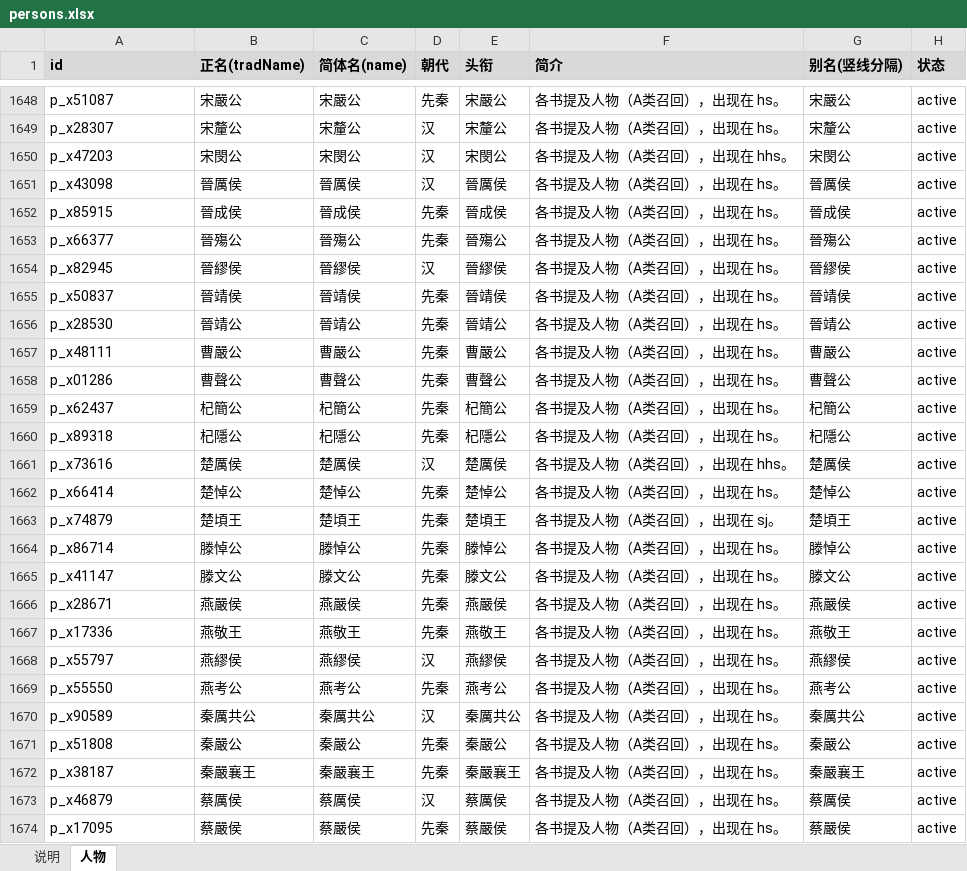
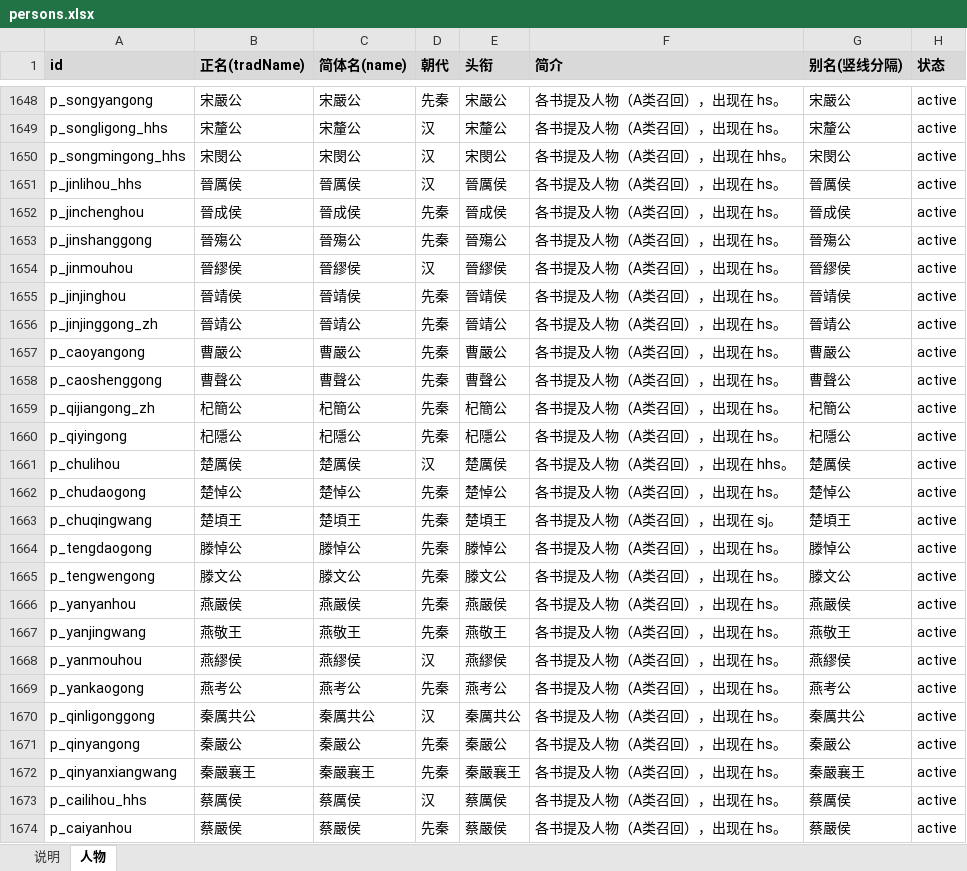
Before and after one commit to shinianshao/indexFore5History, an Excel workbook: workbook/persons.xlsx, sheet 人物, drawn as a sheet; only a part is shown, gaps mark what is left out; values as stored, in another font and other column widths than the file's, no borders; the diff covers the shown part only; the diff names each change by its address in the sheet, - before the commit and + after, or states it on an @@ line.

```diff
--- a/workbook/persons.xlsx (sheet 人物)
+++ b/workbook/persons.xlsx (sheet 人物)
-A1648 (id): p_x51087
+A1648 (id): p_songyangong
-A1649 (id): p_x28307
+A1649 (id): p_songligong_hhs
-A1650 (id): p_x47203
+A1650 (id): p_songmingong_hhs
-A1651 (id): p_x43098
+A1651 (id): p_jinlihou_hhs
-A1652 (id): p_x85915
+A1652 (id): p_jinchenghou
-A1653 (id): p_x66377
+A1653 (id): p_jinshanggong
-A1654 (id): p_x82945
+A1654 (id): p_jinmouhou
-A1655 (id): p_x50837
+A1655 (id): p_jinjinghou
-A1656 (id): p_x28530
+A1656 (id): p_jinjinggong_zh
-A1657 (id): p_x48111
+A1657 (id): p_caoyangong
-A1658 (id): p_x01286
+A1658 (id): p_caoshenggong
-A1659 (id): p_x62437
+A1659 (id): p_qijiangong_zh
-A1660 (id): p_x89318
+A1660 (id): p_qiyingong
-A1661 (id): p_x73616
+A1661 (id): p_chulihou
-A1662 (id): p_x66414
+A1662 (id): p_chudaogong
-A1663 (id): p_x74879
+A1663 (id): p_chuqingwang
-A1664 (id): p_x86714
+A1664 (id): p_tengdaogong
-A1665 (id): p_x41147
+A1665 (id): p_tengwengong
-A1666 (id): p_x28671
+A1666 (id): p_yanyanhou
-A1667 (id): p_x17336
+A1667 (id): p_yanjingwang
-A1668 (id): p_x55797
+A1668 (id): p_yanmouhou
-A1669 (id): p_x55550
+A1669 (id): p_yankaogong
-A1670 (id): p_x90589
+A1670 (id): p_qinligonggong
-A1671 (id): p_x51808
+A1671 (id): p_qinyangong
-A1672 (id): p_x38187
+A1672 (id): p_qinyanxiangwang
-A1673 (id): p_x46879
+A1673 (id): p_cailihou_hhs
-A1674 (id): p_x17095
+A1674 (id): p_caiyanhou
```
Also changed, not shown: 586 edited cells elsewhere in this sheet, workbook/overrides.xlsx, workbook/relations.xlsx, 9 other files.
